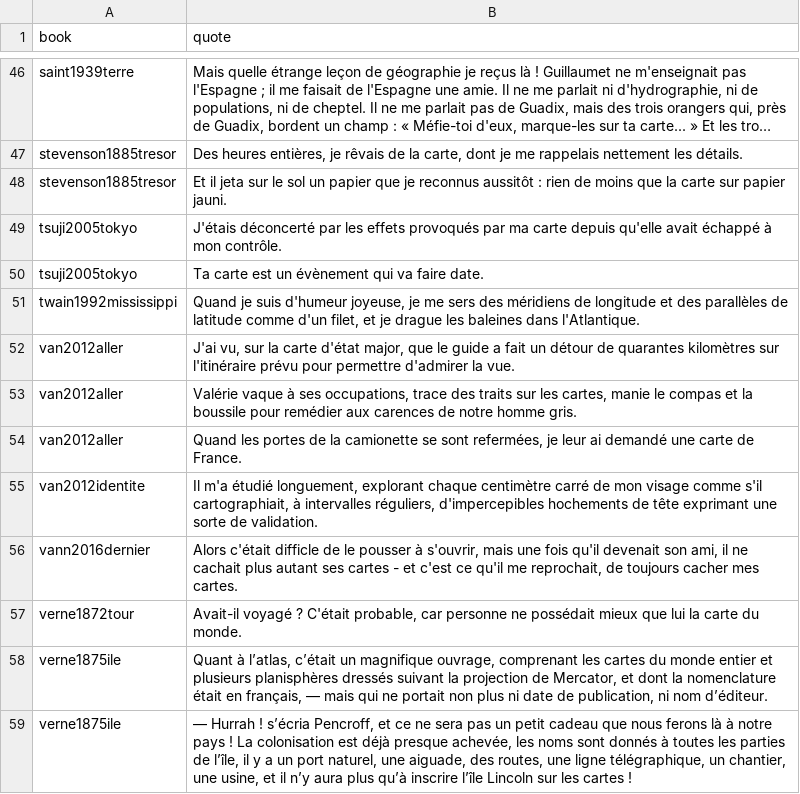
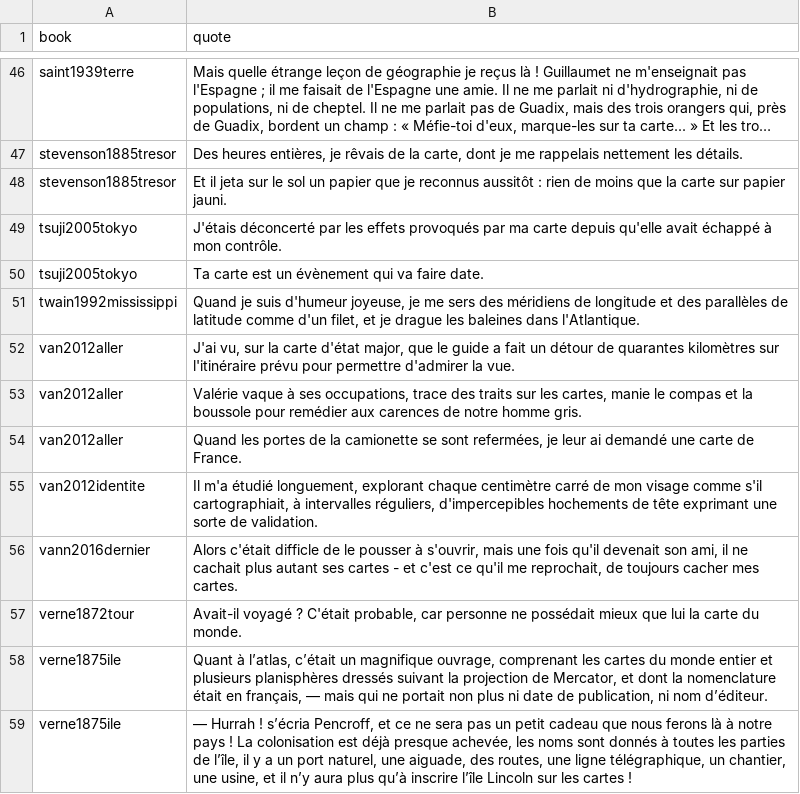
Before and after one commit to neocarto/mapquote, a CSV file: data/quotes.csv, drawn as a sheet; only a part is shown, gaps mark what is left out; long unchanged cells end in ….

Commit message:
new quotes

```diff
--- a/data/quotes.csv
+++ b/data/quotes.csv
@@ -52,3 +52,3 @@
 "van2012aller","J'ai vu, sur la carte d'état major, que le guide a fait un détour de quarantes kilomètres sur l'itinéraire prévu pour permettre d'admirer la vue."
-"van2012aller","Valérie vaque à ses occupations, trace des traits sur les cartes, manie le compas et la boussile pour remédier aux carences de notre homme gris."
+"van2012aller","Valérie vaque à ses occupations, trace des traits sur les cartes, manie le compas et la boussole pour remédier aux carences de notre homme gris."
 "van2012aller","Quand les portes de la camionette se sont refermées, je leur ai demandé une carte de France."
```
Also changed, not shown: 1 other file.
